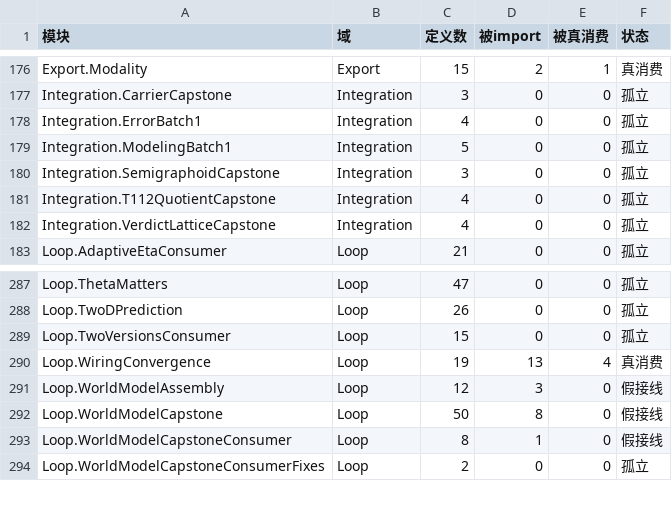
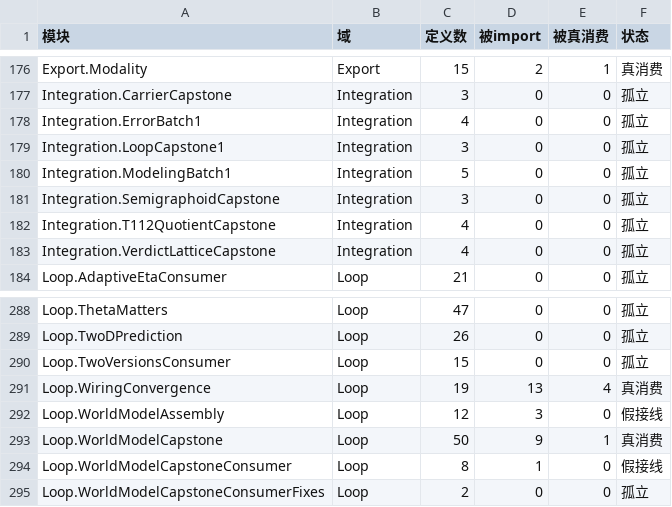
Before and after one commit to Lv-00-ANI/Fate-world-prediction, a CSV file: _inventory/引用图.csv, drawn as a sheet; only a part is shown, gaps mark what is left out.

Commit message:
集成：Loop.WorldModelCapstone 进入证明链（第 7 个 capstone）
## 为什么优先做它

WorldModelCapstone 被 **8 个模块 import，却没有任何一个真正调用它的名字**。
这是典型的「接线丢失」——不是无人需要，而是名字没被引用。

## 新增

FateWorld/FateV2/Integration/LoopCapstone1.lean

消费 4 条结果：
    c_sq_le_c                    收缩因子平方不超过自身
    c_pos_iff                    c > 0 ↔ η ≠ 1
    eta_one_iff_one_step_exact    η = 1 ↔ 一步到位
    eta_iff_fails_at_fixed_point  η = 0 在不动点处失败

## 三条组合定理

  contraction_factor_in_unit_interval  正性与平方单调性（确立 c ∈ (0,1]）
  eta_extremes_characterized           学习率两端行为的完整刻画
  contraction_factor_strict            带 η ≠ 1 假设的版本

其中 eta_extremes_characterized 的组合有实质：
  eta_one_iff_one_step_exact 说「η=1 最快」
  eta_iff_fails_at_fixed_point 说「η=0 完全停滞」
只引前者会让人误以为「越大越好」，后者表明 η=0 是退化的。
合起来才是对 η 两端的完整陈述。

## 一次通过

open FateV2.Loop 与 open FateV2.Loop.WorldModelCapstone 一次到位，
变量全部显式传参，编译一次通过。

## 引用图变化

    真消费  323 -> 324
    假接线  347 -> 346
    模块数  981 -> 982

## 累积

集成模块 7 个，覆盖 12 个源模块。

```diff
--- a/_inventory/引用图.csv
+++ b/_inventory/引用图.csv
@@ -178,2 +178,3 @@ Integration.CarrierCapstone,Integration,3,0,0,孤立
 Integration.ErrorBatch1,Integration,4,0,0,孤立
+Integration.LoopCapstone1,Integration,3,0,0,孤立
 Integration.ModelingBatch1,Integration,5,0,0,孤立
@@ -291,3 +292,3 @@ Loop.WiringConvergence,Loop,19,13,4,真消费
 Loop.WorldModelAssembly,Loop,12,3,0,假接线
-Loop.WorldModelCapstone,Loop,50,8,0,假接线
+Loop.WorldModelCapstone,Loop,50,9,1,真消费
 Loop.WorldModelCapstoneConsumer,Loop,8,1,0,假接线
```
Also changed, not shown: 3 other files.
